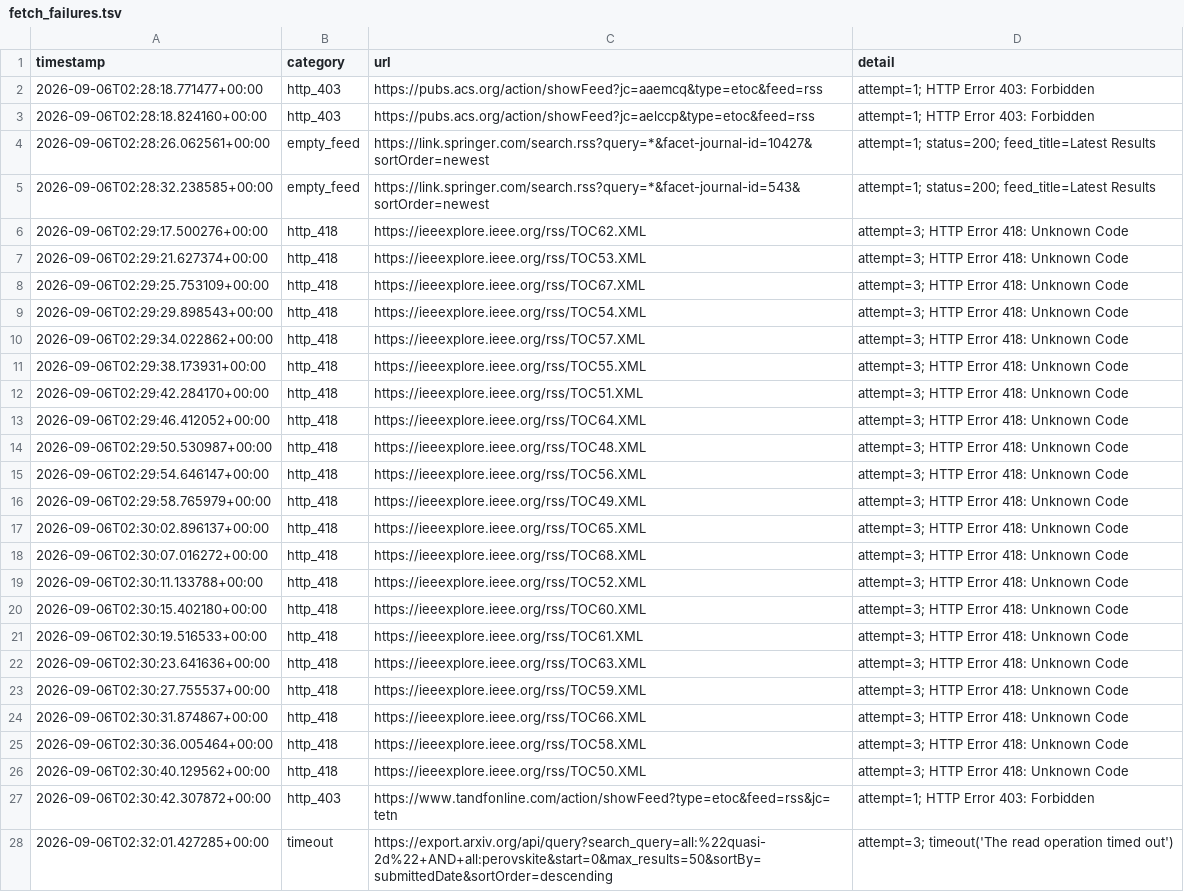
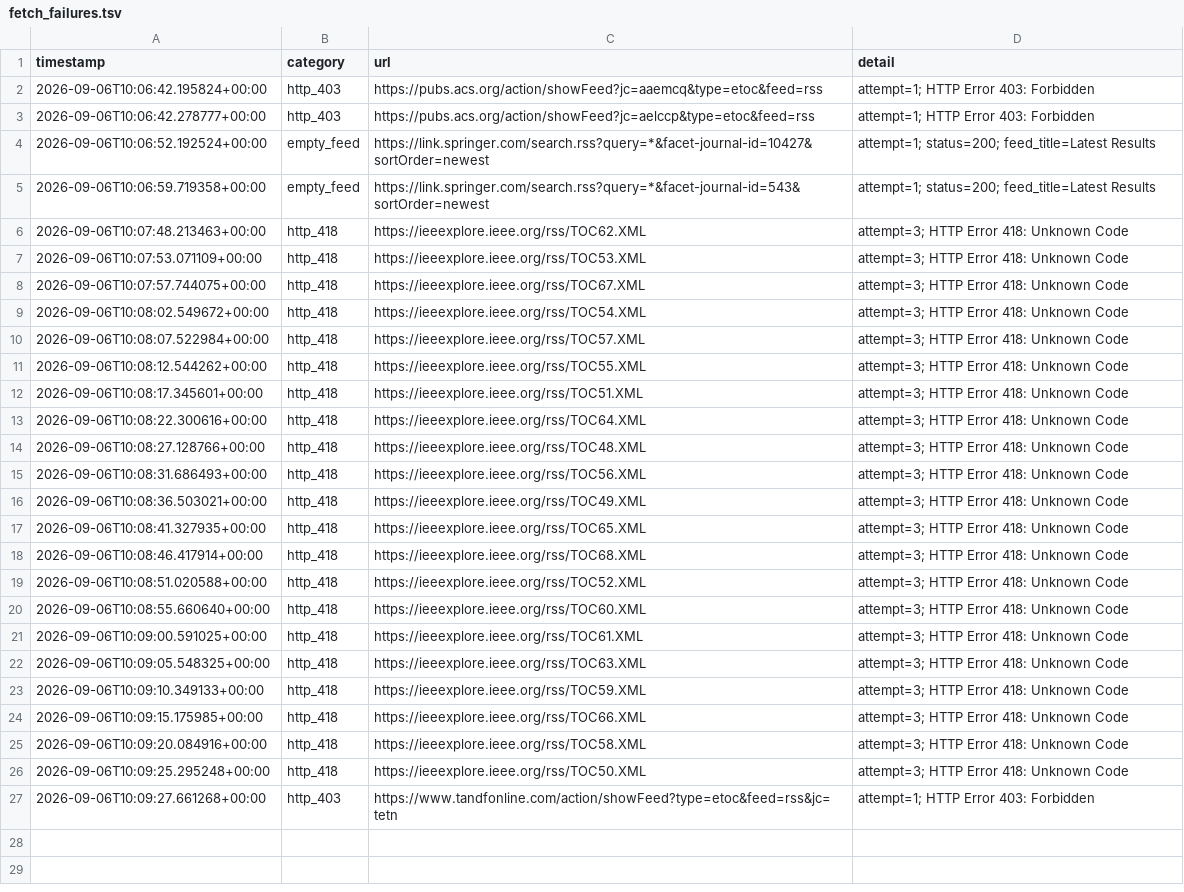
Before and after one commit to Llxyyds666/paper-search, a TSV file: fetch_failures.tsv, drawn as a sheet; only a part is shown; the diff covers the shown part only; the diff names each change by its address in the sheet, - before the commit and + after, or states it on an @@ line.

```diff
--- a/fetch_failures.tsv
+++ b/fetch_failures.tsv
-A2 (timestamp): 2026-09-06T02:28:18.771477+00:00
+A2 (timestamp): 2026-09-06T10:06:42.195824+00:00
-A3 (timestamp): 2026-09-06T02:28:18.824160+00:00
+A3 (timestamp): 2026-09-06T10:06:42.278777+00:00
-A4 (timestamp): 2026-09-06T02:28:26.062561+00:00
+A4 (timestamp): 2026-09-06T10:06:52.192524+00:00
-A5 (timestamp): 2026-09-06T02:28:32.238585+00:00
+A5 (timestamp): 2026-09-06T10:06:59.719358+00:00
-A6 (timestamp): 2026-09-06T02:29:17.500276+00:00
+A6 (timestamp): 2026-09-06T10:07:48.213463+00:00
-A7 (timestamp): 2026-09-06T02:29:21.627374+00:00
+A7 (timestamp): 2026-09-06T10:07:53.071109+00:00
-A8 (timestamp): 2026-09-06T02:29:25.753109+00:00
+A8 (timestamp): 2026-09-06T10:07:57.744075+00:00
-A9 (timestamp): 2026-09-06T02:29:29.898543+00:00
+A9 (timestamp): 2026-09-06T10:08:02.549672+00:00
-A10 (timestamp): 2026-09-06T02:29:34.022862+00:00
+A10 (timestamp): 2026-09-06T10:08:07.522984+00:00
-A11 (timestamp): 2026-09-06T02:29:38.173931+00:00
+A11 (timestamp): 2026-09-06T10:08:12.544262+00:00
-A12 (timestamp): 2026-09-06T02:29:42.284170+00:00
+A12 (timestamp): 2026-09-06T10:08:17.345601+00:00
-A13 (timestamp): 2026-09-06T02:29:46.412052+00:00
+A13 (timestamp): 2026-09-06T10:08:22.300616+00:00
-A14 (timestamp): 2026-09-06T02:29:50.530987+00:00
+A14 (timestamp): 2026-09-06T10:08:27.128766+00:00
-A15 (timestamp): 2026-09-06T02:29:54.646147+00:00
+A15 (timestamp): 2026-09-06T10:08:31.686493+00:00
-A16 (timestamp): 2026-09-06T02:29:58.765979+00:00
+A16 (timestamp): 2026-09-06T10:08:36.503021+00:00
-A17 (timestamp): 2026-09-06T02:30:02.896137+00:00
+A17 (timestamp): 2026-09-06T10:08:41.327935+00:00
-A18 (timestamp): 2026-09-06T02:30:07.016272+00:00
+A18 (timestamp): 2026-09-06T10:08:46.417914+00:00
-A19 (timestamp): 2026-09-06T02:30:11.133788+00:00
+A19 (timestamp): 2026-09-06T10:08:51.020588+00:00
-A20 (timestamp): 2026-09-06T02:30:15.402180+00:00
+A20 (timestamp): 2026-09-06T10:08:55.660640+00:00
-A21 (timestamp): 2026-09-06T02:30:19.516533+00:00
+A21 (timestamp): 2026-09-06T10:09:00.591025+00:00
-A22 (timestamp): 2026-09-06T02:30:23.641636+00:00
+A22 (timestamp): 2026-09-06T10:09:05.548325+00:00
-A23 (timestamp): 2026-09-06T02:30:27.755537+00:00
+A23 (timestamp): 2026-09-06T10:09:10.349133+00:00
-A24 (timestamp): 2026-09-06T02:30:31.874867+00:00
+A24 (timestamp): 2026-09-06T10:09:15.175985+00:00
-A25 (timestamp): 2026-09-06T02:30:36.005464+00:00
+A25 (timestamp): 2026-09-06T10:09:20.084916+00:00
-A26 (timestamp): 2026-09-06T02:30:40.129562+00:00
+A26 (timestamp): 2026-09-06T10:09:25.295248+00:00
-A27 (timestamp): 2026-09-06T02:30:42.307872+00:00
+A27 (timestamp): 2026-09-06T10:09:27.661268+00:00
-row 28: 2026-09-06T02:32:01.427285+00:00 | timeout | https://export.arxiv.org/api/query?search_query=all:%22quasi-2d%22+AND+all:perovskite&start=0&max_results=50&sortBy=submittedDate&sortOrder=descending | attempt=3; timeout('The read operation timed out')
```
Also changed, not shown: 2 removed rows elsewhere in this file, 1 other file.
